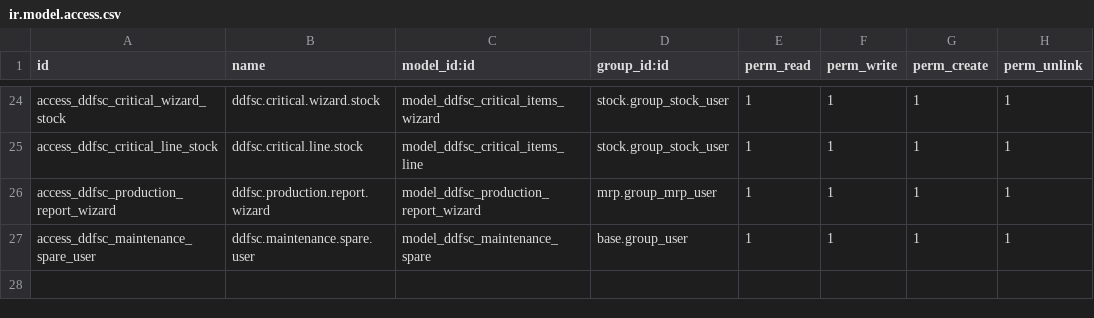
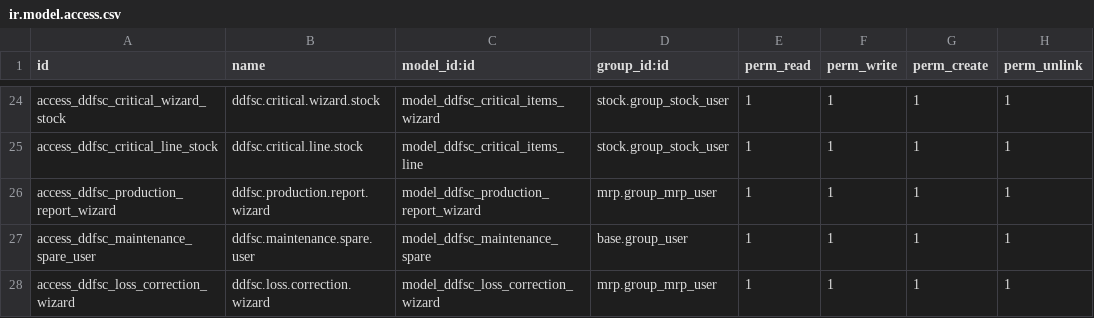
Before and after one commit to AnexDev1/ddfsc, a CSV file: ddfsc_manufacturing/security/ir.model.access.csv, drawn as a sheet; only a part is shown, gaps mark what is left out; the diff names each change by its address in the sheet, - before the commit and + after, or states it on an @@ line.

Commit message:
Let the Operation Manager correct losses on a closed order
Sweepings and disposed dough are loss figures without stock moves. After
Produce All, the Operation Manager can correct them with a reason until QC
decides on the produced lot or the output is sent to finished goods; the
change is logged on the order. Saleable breakage stays locked.

```diff
--- a/ddfsc_manufacturing/security/ir.model.access.csv
+++ b/ddfsc_manufacturing/security/ir.model.access.csv
+row 28: access_ddfsc_loss_correction_wizard | ddfsc.loss.correction.wizard | model_ddfsc_loss_correction_wizard | mrp.group_mrp_user | 1 | 1 | 1 | 1
```
Also changed, not shown: 8 other files.
